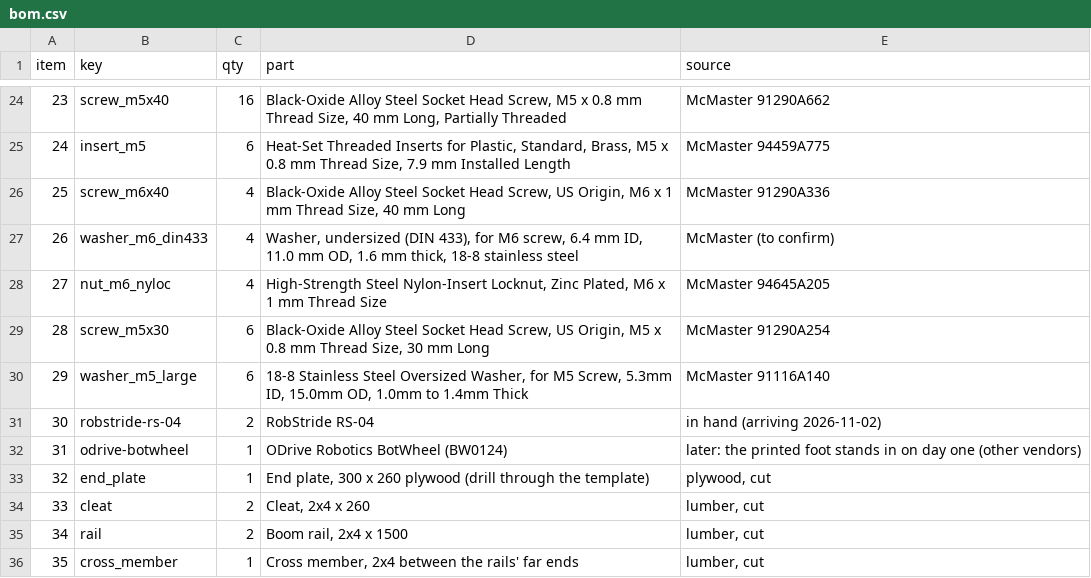
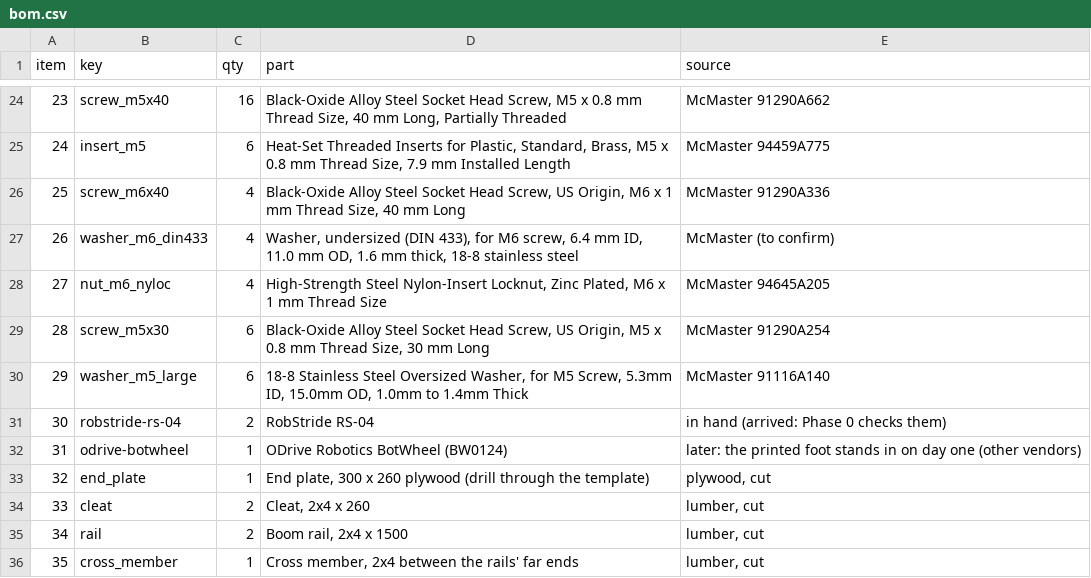
Before and after one commit to Valpatel/gyropup, a CSV file: exports/motor-day/bom.csv, drawn as a sheet; only a part is shown, gaps mark what is left out.

```diff
--- a/exports/motor-day/bom.csv
+++ b/exports/motor-day/bom.csv
@@ -30,3 +30,3 @@ item,key,qty,part,source
 29,washer_m5_large,6,"18-8 Stainless Steel Oversized Washer, for M5 Screw, 5.3mm ID, 15.0mm OD, 1.0mm to 1.4mm Thick",McMaster 91116A140
-30,robstride-rs-04,2,RobStride RS-04,in hand (arriving 2026-11-02)
+30,robstride-rs-04,2,RobStride RS-04,in hand (arrived: Phase 0 checks them)
 31,odrive-botwheel,1,ODrive Robotics BotWheel (BW0124),later: the printed foot stands in on day one (other vendors)
```
Also changed, not shown: exports/motor-day/other-vendors.csv, 4 other files.
